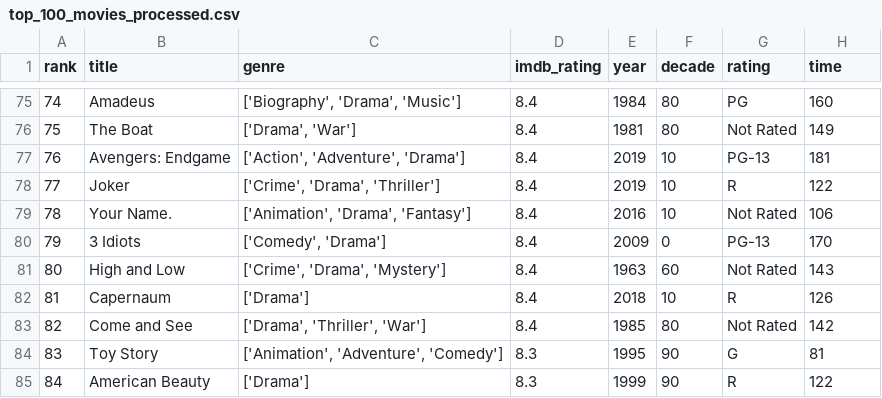
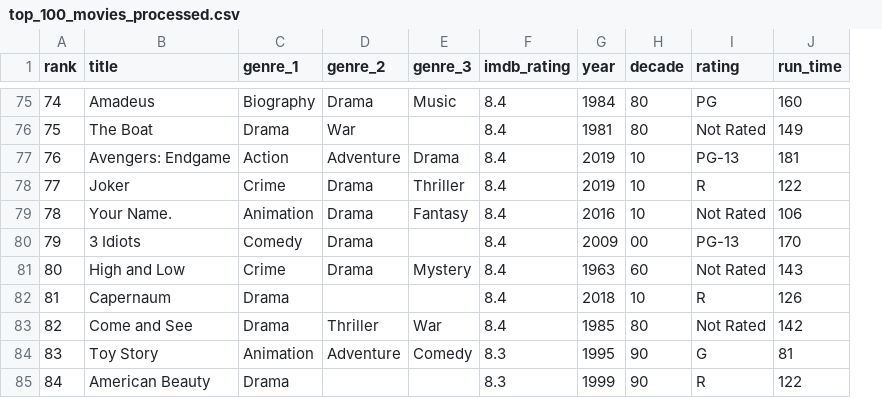
Before and after one commit to KeeganDavis/data-projects, a CSV file: data-analysis/top-100-movies/data/processed/top_100_movies_processed.csv, drawn as a sheet; only a part is shown, gaps mark what is left out; removed rows and columns are numbered as before the commit, all else as after; the diff covers the shown part only; the diff names each change by its address in the sheet, - before the commit and + after, or states it on an @@ line.

Commit message:
split genres into their own columns and refactored code to find unique genres

```diff
--- a/data-analysis/top-100-movies/data/processed/top_100_movies_processed.csv
+++ b/data-analysis/top-100-movies/data/processed/top_100_movies_processed.csv
-column C (genre), rows 75-85: ['Biography', 'Drama', 'Music'] | ['Drama', 'War'] | ['Action', 'Adventure', 'Drama'] | ['Crime', 'Drama', 'Thriller'] | ['Animation', 'Drama', 'Fantasy'] | ['Comedy', 'Drama'] | ['Crime', 'Drama', 'Mystery'] | ['Drama'] | ['Drama', 'Thriller', 'War'] | ['Animation', 'Adventure', 'Comedy'] | ['Drama']
+column C (genre_1), rows 75-85: Biography | Drama | Action | Crime | Animation | Comedy | Crime | Drama | Drama | Animation | Drama
+column D (genre_2), rows 75-84: Drama | War | Adventure | Drama | Drama | Drama | Drama |  | Thriller | Adventure
+column E (genre_3), rows 75-84: Music |  | Drama | Thriller | Fantasy |  | Mystery |  | War | Comedy
-J1: time
+J1: run_time
-H80 (decade): 0
+H80 (decade): 00
```
Also changed, not shown: 16 edited cells elsewhere in this file, 1 other file.
